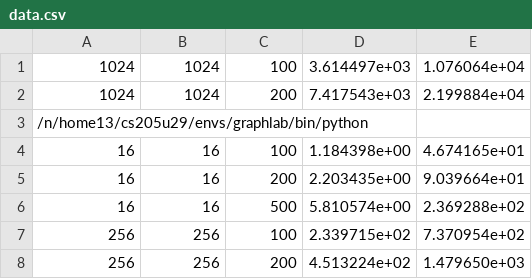
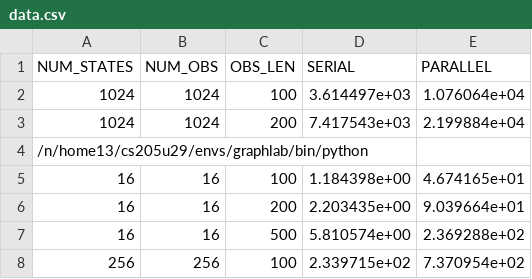
Before and after one commit to cs205-project-group/hmm, a CSV file: analysis/data.csv, drawn as a sheet; only a part is shown; the shorter side is filled out with more unchanged rows; the diff names each change by its address in the sheet, - before the commit and + after, or states it on an @@ line.

Commit message:
updated gather, updated data

```diff
--- a/analysis/data.csv
+++ b/analysis/data.csv
+row 1: NUM_STATES | NUM_OBS | OBS_LEN | SERIAL | PARALLEL
```
Also changed, not shown: 1 other file.
